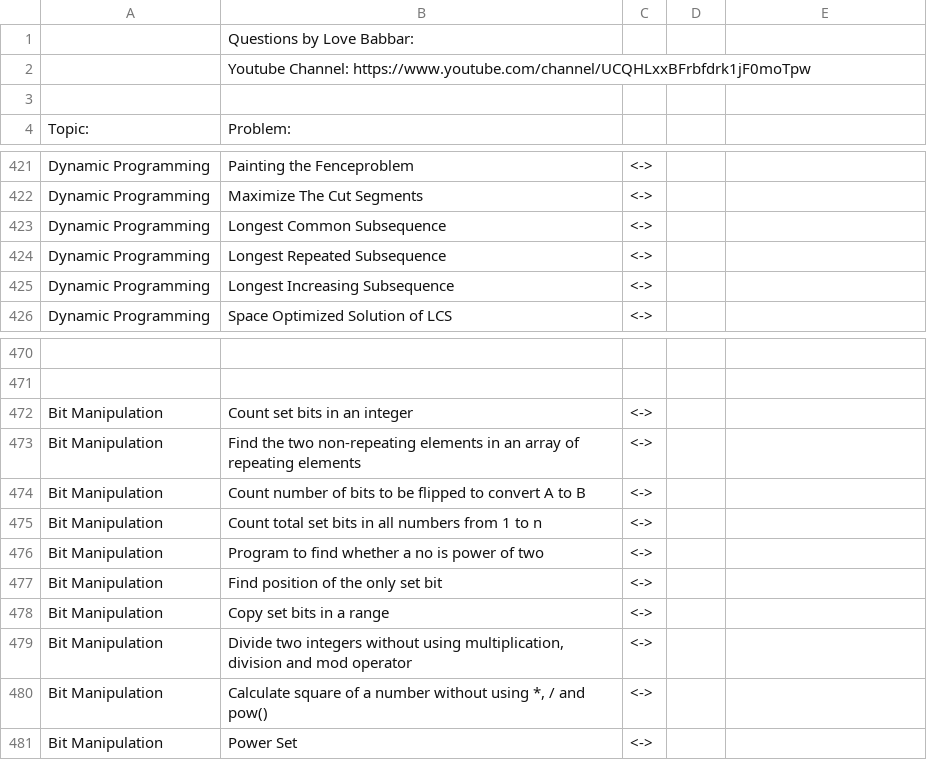
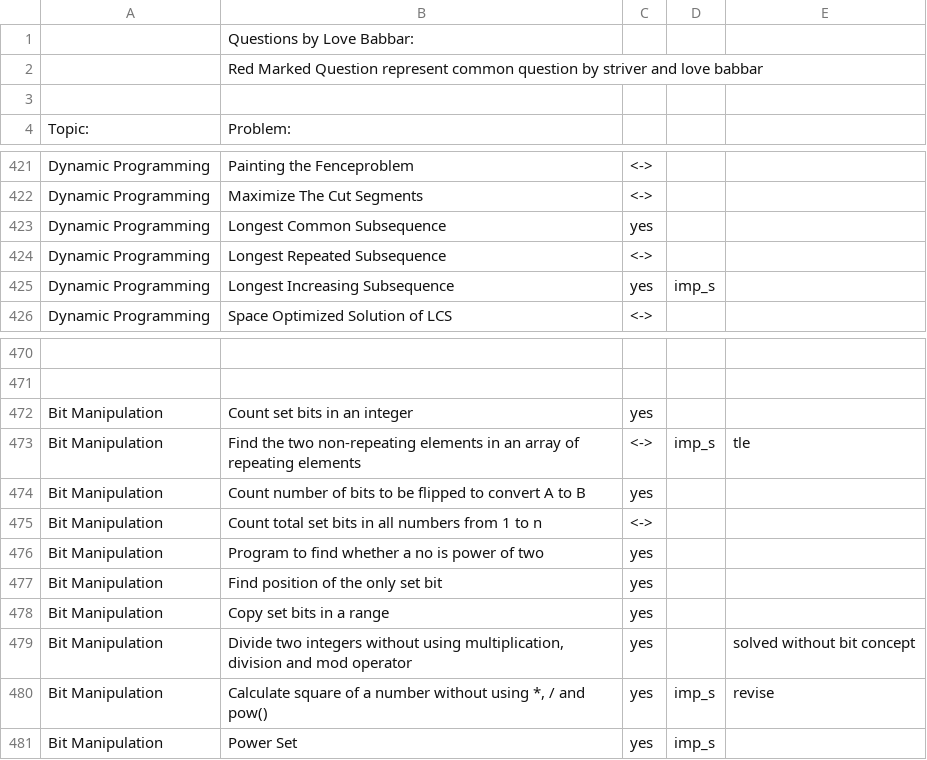
Before and after one commit to TanuAgrawal123/DSA-cracker-sheet, a CSV file: dsa_sheet.csv, drawn as a sheet; only a part is shown, gaps mark what is left out; the diff names each change by its address in the sheet, - before the commit and + after, or states it on an @@ line.

Commit message:
bit manipulation and dp ques and concept

```diff
--- a/dsa_sheet.csv
+++ b/dsa_sheet.csv
-B2: Youtube Channel: https://www.youtube.com/channel/UCQHLxxBFrbfdrk1jF0moTpw
+B2: Red Marked Question represent common question by striver and love babbar
-C423: <->
+C423: yes
-C425: <->
+C425: yes
-D425: (empty)
+D425: imp_s
-C472: <->
+C472: yes
-D473: (empty)
+D473: imp_s
-E473: (empty)
+E473: tle
-C474: <->
+C474: yes
-C476:C481: <->
+C476:C481: yes
-E479: (empty)
+E479: solved without bit concept
-D480:D481: (empty)
+D480:D481: imp_s
-E480: (empty)
+E480: revise
```
Also changed, not shown: 4 other files.
